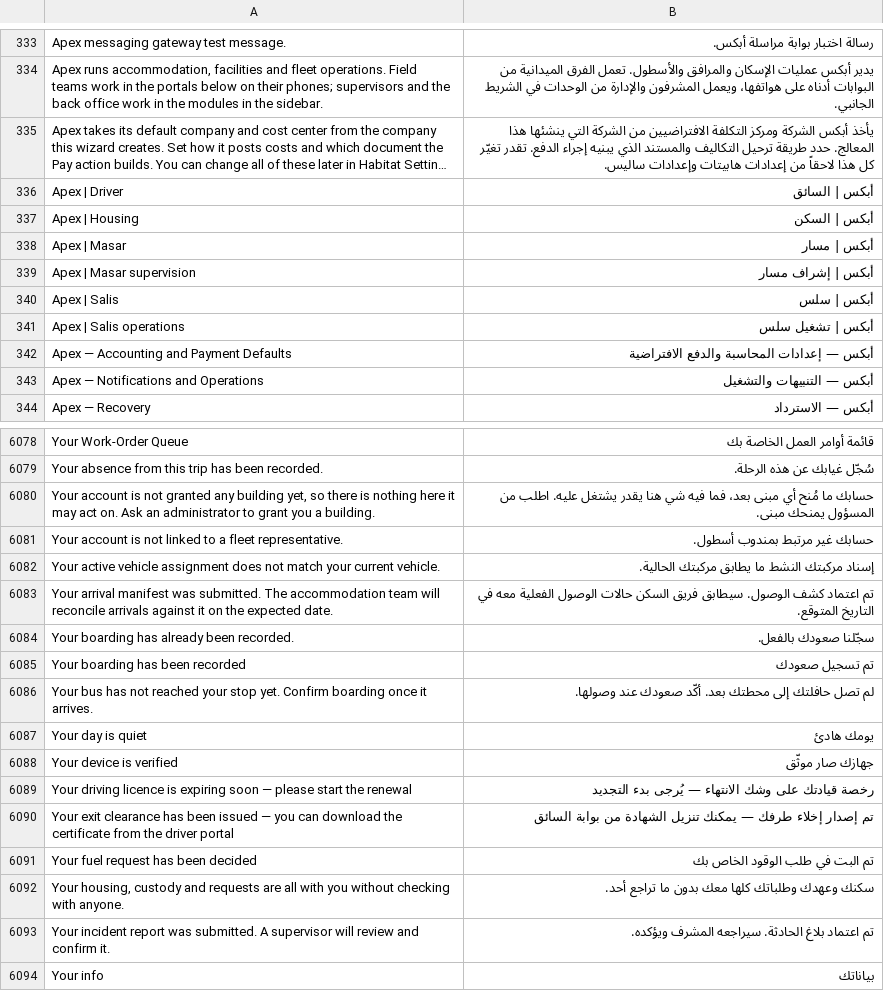
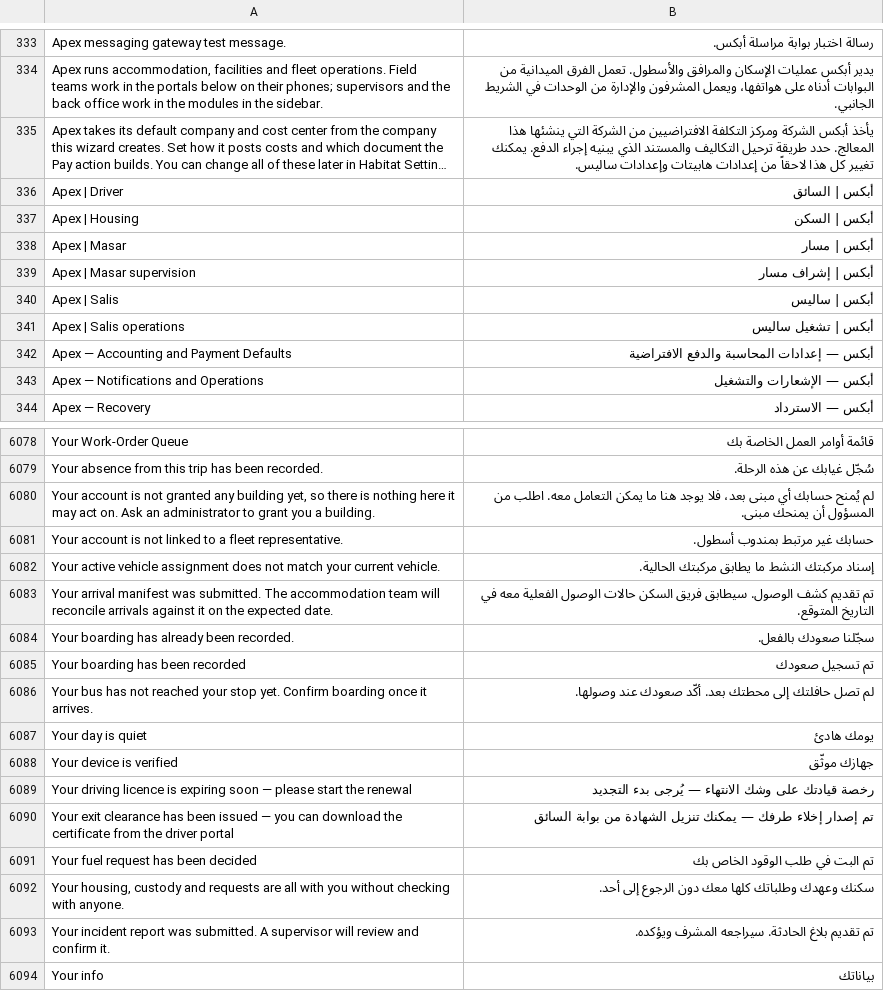
Before and after one commit to iabodysa/apex, a CSV file: apex/translations/ar.csv, drawn as a sheet; only a part is shown, gaps mark what is left out; long unchanged cells end in …; the diff covers the shown part only; the diff names each change by its address in the sheet, - before the commit and + after, or states it on an @@ line.

```diff
--- a/apex/translations/ar.csv
+++ b/apex/translations/ar.csv
-B335: …إجراء الدفع. تقدر تغيّر كل هذا…
+B335: …إجراء الدفع. يمكنك تغيير كل هذا…
-B340: أبكس | سلس
+B340: أبكس | ساليس
-B341: أبكس | تشغيل سلس
+B341: أبكس | تشغيل ساليس
-B343: أبكس — التنبيهات والتشغيل
+B343: أبكس — الإشعارات والتشغيل
-B6080: حسابك ما مُنح أي مبنى بعد، فما فيه شي هنا يقدر يشتغل عليه. اطلب من المسؤول يمنحك مبنى.
+B6080: لم يُمنح حسابك أي مبنى بعد، فلا يوجد هنا ما يمكن التعامل معه. اطلب من المسؤول أن يمنحك مبنى.
-B6083: تم اعتماد كشف الوصول.…
+B6083: تم تقديم كشف الوصول.…
-B6088: جهازك صار موثّق
+B6088: جهازك موثّق
-B6092: …كلها معك بدون ما تراجع أحد.
+B6092: …كلها معك دون الرجوع إلى أحد.
-B6093: تم اعتماد بلاغ الحادثة.…
+B6093: تم تقديم بلاغ الحادثة.…
```
Also changed, not shown: 181 edited cells elsewhere in this file.
